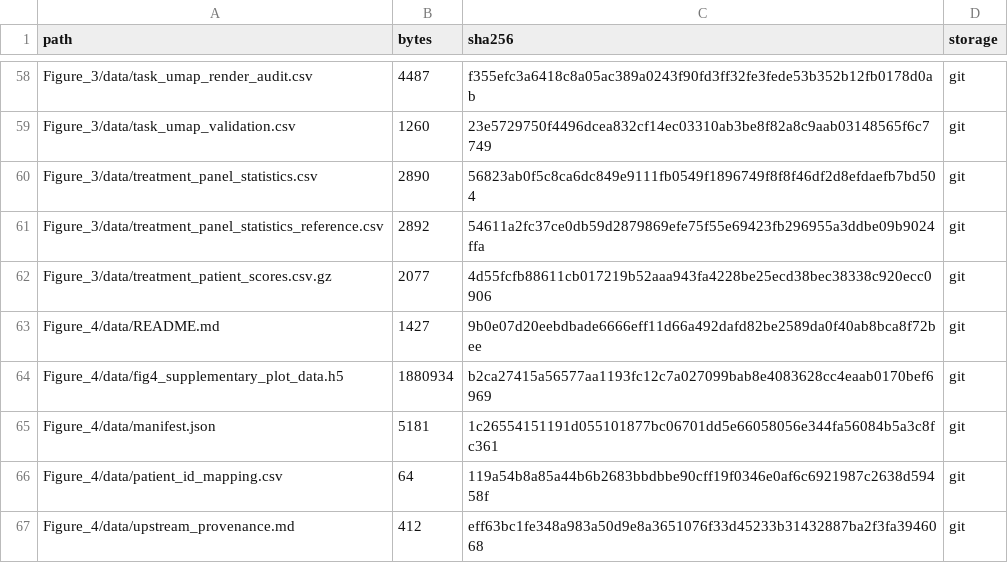
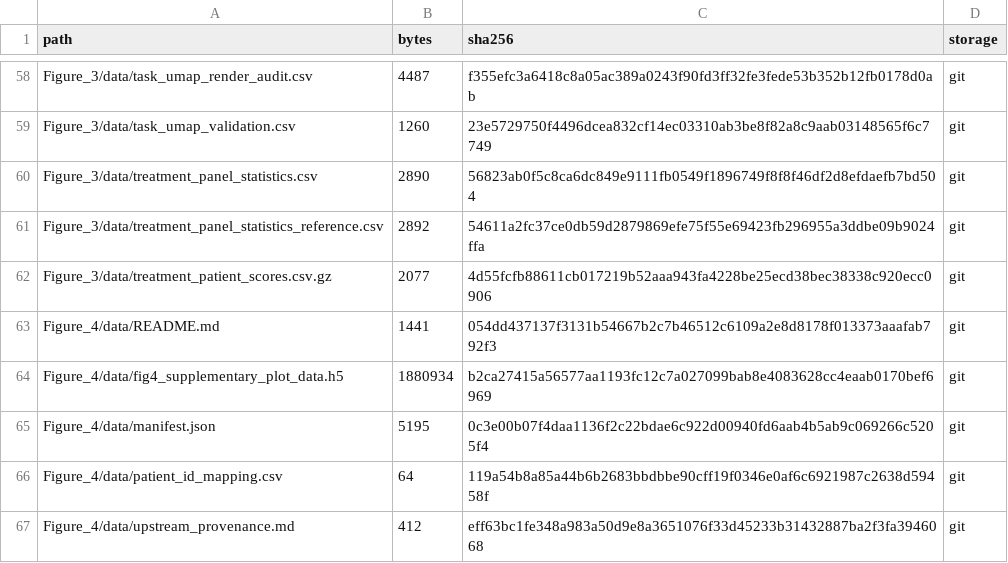
Before and after one commit to bernadettem03/scKNIFE-single-cell-Knowledge-guided-Network-Inference-for-Functional-Estimation, a TSV file: data_manifest.tsv, drawn as a sheet; only a part is shown, gaps mark what is left out.

```diff
--- a/data_manifest.tsv
+++ b/data_manifest.tsv
@@ -62,5 +62,5 @@ Figure_3/data/treatment_panel_statistics_reference.csv	2892	54611a2fc37ce0db59d2
 Figure_3/data/treatment_patient_scores.csv.gz	2077	4d55fcfb88611cb017219b52aaa943fa4228be25ecd38bec38338c920ecc0906	git
-Figure_4/data/README.md	1427	9b0e07d20eebdbade6666eff11d66a492dafd82be2589da0f40ab8bca8f72bee	git
+Figure_4/data/README.md	1441	054dd437137f3131b54667b2c7b46512c6109a2e8d8178f013373aaafab792f3	git
 Figure_4/data/fig4_supplementary_plot_data.h5	1880934	b2ca27415a56577aa1193fc12c7a027099bab8e4083628cc4eaab0170bef6969	git
-Figure_4/data/manifest.json	5181	1c26554151191d055101877bc06701dd5e66058056e344fa56084b5a3c8fc361	git
+Figure_4/data/manifest.json	5195	0c3e00b07f4daa1136f2c22bdae6c922d00940fd6aab4b5ab9c069266c5205f4	git
 Figure_4/data/patient_id_mapping.csv	64	119a54b8a85a44b6b2683bbdbbe90cff19f0346e0af6c6921987c2638d59458f	git
```
Also changed, not shown: private_archive_manifest.tsv, 15 other files.
